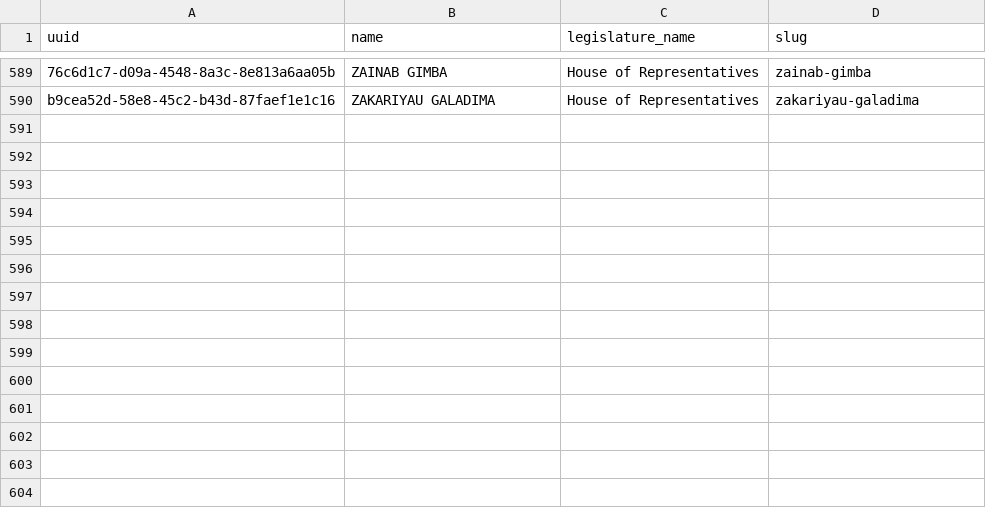
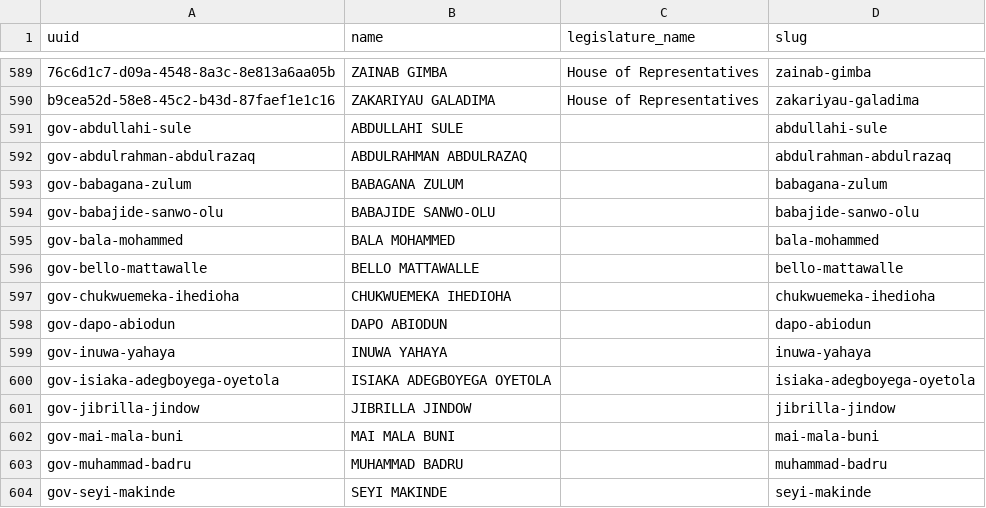
Before and after one commit to theyworkforyou/shineyoureye-sinatra, a CSV file: data/extra-slugs.csv, drawn as a sheet; only a part is shown, gaps mark what is left out; the diff names each change by its address in the sheet, - before the commit and + after, or states it on an @@ line.

```diff
--- a/data/extra-slugs.csv
+++ b/data/extra-slugs.csv
+row 591: gov-abdullahi-sule | ABDULLAHI SULE |  | abdullahi-sule
+row 592: gov-abdulrahman-abdulrazaq | ABDULRAHMAN ABDULRAZAQ |  | abdulrahman-abdulrazaq
+row 593: gov-babagana-zulum | BABAGANA ZULUM |  | babagana-zulum
+row 594: gov-babajide-sanwo-olu | BABAJIDE SANWO-OLU |  | babajide-sanwo-olu
+row 595: gov-bala-mohammed | BALA MOHAMMED |  | bala-mohammed
+row 596: gov-bello-mattawalle | BELLO MATTAWALLE |  | bello-mattawalle
+row 597: gov-chukwuemeka-ihedioha | CHUKWUEMEKA IHEDIOHA |  | chukwuemeka-ihedioha
+row 598: gov-dapo-abiodun | DAPO ABIODUN |  | dapo-abiodun
+row 599: gov-inuwa-yahaya | INUWA YAHAYA |  | inuwa-yahaya
+row 600: gov-isiaka-adegboyega-oyetola | ISIAKA ADEGBOYEGA OYETOLA |  | isiaka-adegboyega-oyetola
+row 601: gov-jibrilla-jindow | JIBRILLA JINDOW |  | jibrilla-jindow
+row 602: gov-mai-mala-buni | MAI MALA BUNI |  | mai-mala-buni
+row 603: gov-muhammad-badru | MUHAMMAD BADRU |  | muhammad-badru
+row 604: gov-seyi-makinde | SEYI MAKINDE |  | seyi-makinde
```
Also changed, not shown: data/representatives.csv, data/senate.csv, 12 other files.
